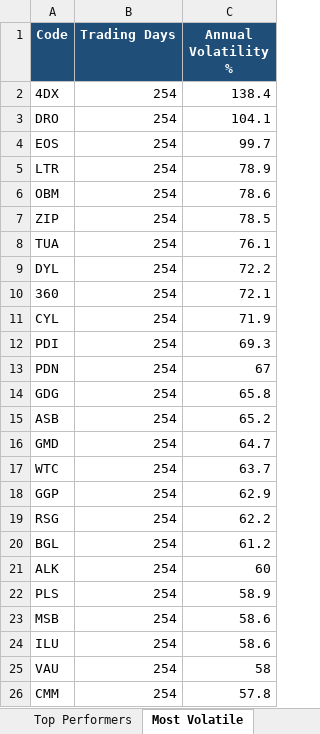
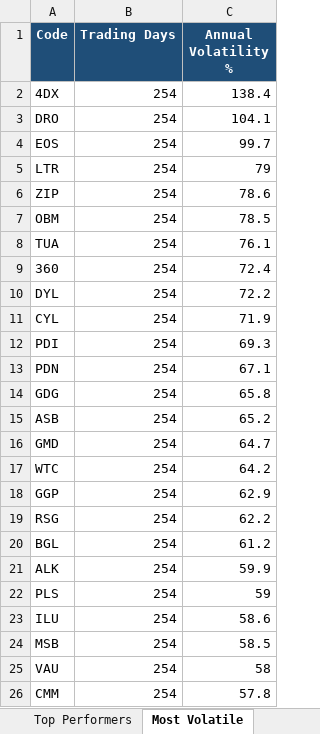
Before and after one commit to anurag7171/asx-market-analytics, an Excel workbook: reports/asx-market-report.xlsx, sheet Most Volatile, drawn as a sheet; values as stored, in another font and other column widths than the file's, no borders; conditional formats not drawn; removed rows and columns are numbered as before the commit, all else as after; the diff names each change by its address in the sheet, - before the commit and + after, or states it on an @@ line.

```diff
--- a/reports/asx-market-report.xlsx (sheet Most Volatile)
+++ b/reports/asx-market-report.xlsx (sheet Most Volatile)
-C5 (Annual Volatility %): 78.9
+C5 (Annual Volatility %): 79
-row 6: OBM | 254 | 78.6
-C6 (Annual Volatility %): 78.5
+C6 (Annual Volatility %): 78.6
+row 7: OBM | 254 | 78.5
+row 9: 360 | 254 | 72.4
-row 10: 360 | 254 | 72.1
-C13 (Annual Volatility %): 67
+C13 (Annual Volatility %): 67.1
-C17 (Annual Volatility %): 63.7
+C17 (Annual Volatility %): 64.2
-C21 (Annual Volatility %): 60
+C21 (Annual Volatility %): 59.9
-C22 (Annual Volatility %): 58.9
+C22 (Annual Volatility %): 59
-row 23: MSB | 254 | 58.6
+row 24: MSB | 254 | 58.5
```
Also changed, not shown: sheet Top Performers, sheet Sector Returns, sheet Sector Turnover, sheet Max Drawdown, 2 other files.
